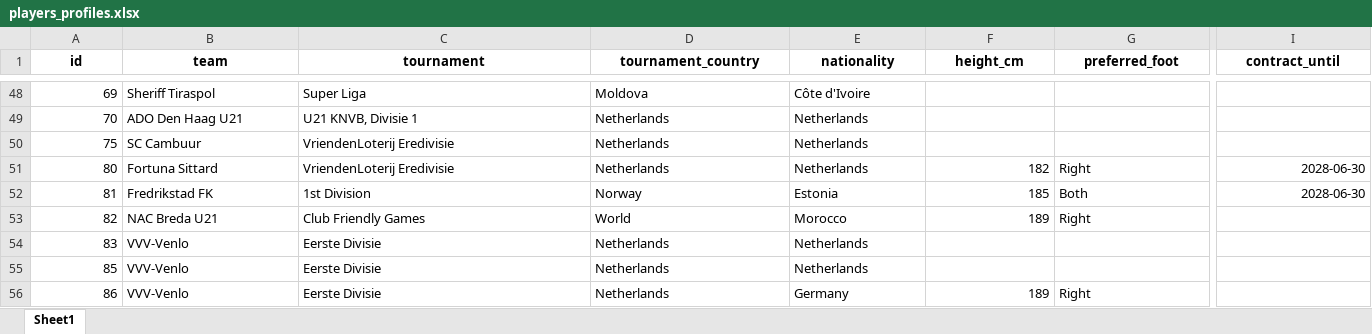
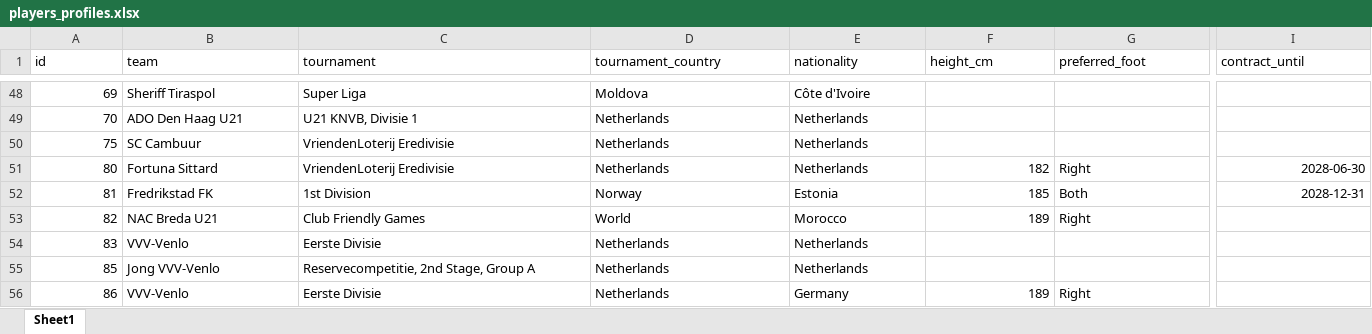
Before and after one commit to PetrMelicharik/fmscoutscz, an Excel workbook: players_profiles.xlsx, sheet Sheet1, drawn as a sheet; only a part is shown, gaps mark what is left out; values as stored, in another font and other column widths than the file's, no borders; the diff covers the shown part only; the diff names each change by its address in the sheet, - before the commit and + after, or states it on an @@ line.

```diff
--- a/players_profiles.xlsx (sheet Sheet1)
+++ b/players_profiles.xlsx (sheet Sheet1)
@@ A1:I1 bold: on → off, alignment: center → left @@
-I52 (contract_until): 2028-06-30
+I52 (contract_until): 2028-12-31
-B55 (team): VVV-Venlo
+B55 (team): Jong VVV-Venlo
-C55 (tournament): Eerste Divisie
+C55 (tournament): Reservecompetitie, 2nd Stage, Group A
```
Also changed, not shown: 105 edited cells and cell formats elsewhere in this sheet, players_ratings.xlsx, players_stats.xlsx.
